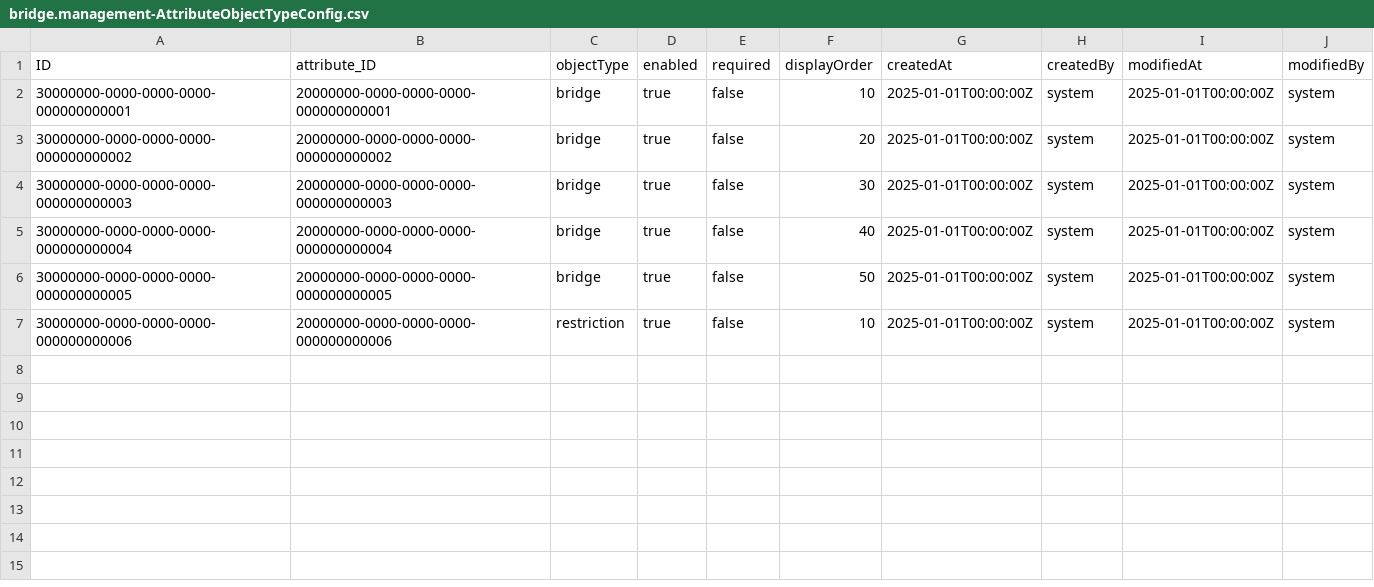
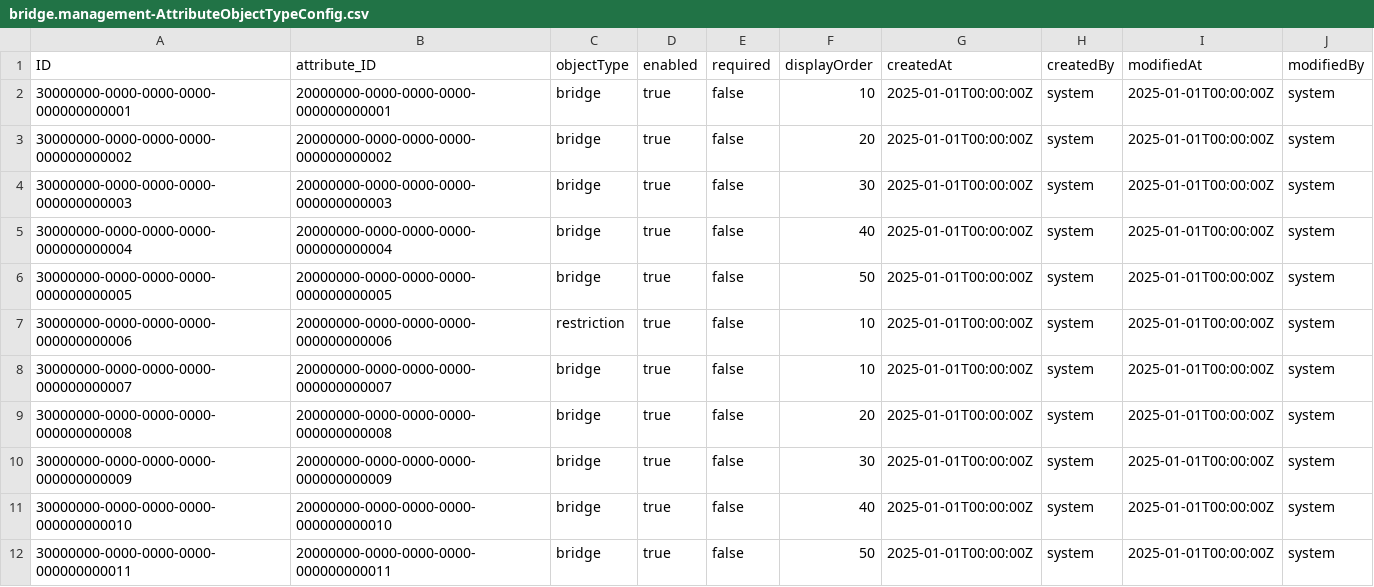
Before and after one commit to virinchy48/BridgeManagement, a CSV file: db/data/bridge.management-AttributeObjectTypeConfig.csv, drawn as a sheet; the diff names each change by its address in the sheet, - before the commit and + after, or states it on an @@ line.

```diff
--- a/db/data/bridge.management-AttributeObjectTypeConfig.csv
+++ b/db/data/bridge.management-AttributeObjectTypeConfig.csv
+row 8: 30000000-0000-0000-0000-000000000007 | 20000000-0000-0000-0000-000000000007 | bridge | true | false | 10 | 2025-01-01T00:00:00Z | system | 2025-01-01T00:00:00Z | system
+row 9: 30000000-0000-0000-0000-000000000008 | 20000000-0000-0000-0000-000000000008 | bridge | true | false | 20 | 2025-01-01T00:00:00Z | system | 2025-01-01T00:00:00Z | system
+row 10: 30000000-0000-0000-0000-000000000009 | 20000000-0000-0000-0000-000000000009 | bridge | true | false | 30 | 2025-01-01T00:00:00Z | system | 2025-01-01T00:00:00Z | system
+row 11: 30000000-0000-0000-0000-000000000010 | 20000000-0000-0000-0000-000000000010 | bridge | true | false | 40 | 2025-01-01T00:00:00Z | system | 2025-01-01T00:00:00Z | system
+row 12: 30000000-0000-0000-0000-000000000011 | 20000000-0000-0000-0000-000000000011 | bridge | true | false | 50 | 2025-01-01T00:00:00Z | system | 2025-01-01T00:00:00Z | system
```
Also changed, not shown: db/data/bridge.management-AttributeAllowedValues.csv, db/data/bridge.management-AttributeDefinitions.csv, 10 other files.
